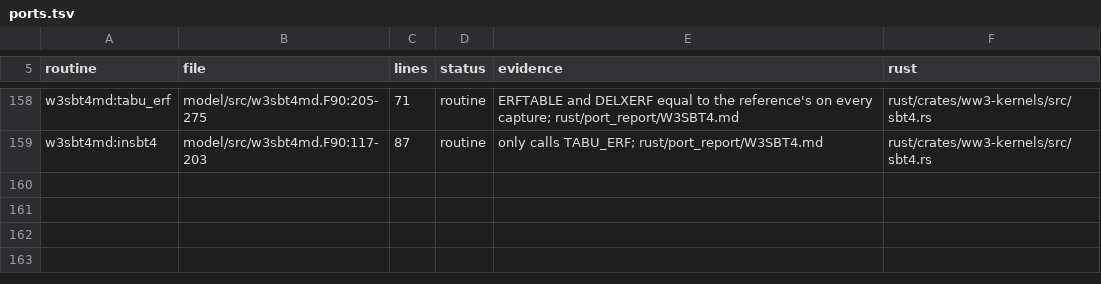
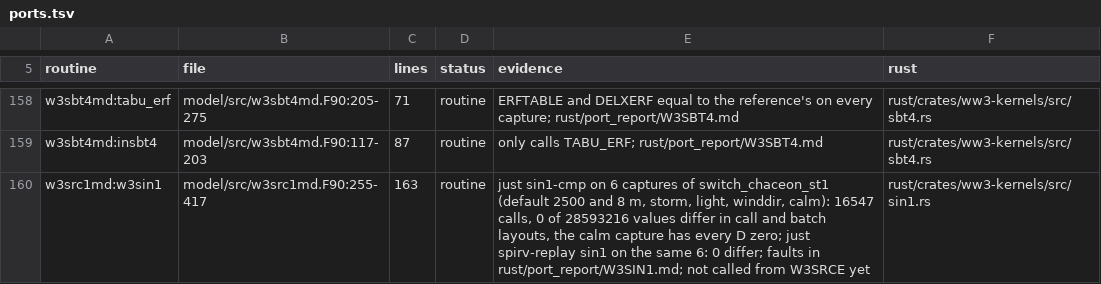
Before and after one commit to h0ffmann/chaceon, a TSV file: rust/ports.tsv, drawn as a sheet; only a part is shown, gaps mark what is left out.

```diff
--- a/rust/ports.tsv
+++ b/rust/ports.tsv
@@ -159 +159,2 @@ w3sbt4md:tabu_erf	model/src/w3sbt4md.F90:205-275	71	routine	ERFTABLE and DELXERF
 w3sbt4md:insbt4	model/src/w3sbt4md.F90:117-203	87	routine	only calls TABU_ERF; rust/port_report/W3SBT4.md	rust/crates/ww3-kernels/src/sbt4.rs
+w3src1md:w3sin1	model/src/w3src1md.F90:255-417	163	routine	just sin1-cmp on 6 captures of switch_chaceon_st1 (default 2500 and 8 m, storm, light, winddir, calm): 16547 calls, 0 of 28593216 values differ in call and batch layouts, the calm capture has every D zero; just spirv-replay sin1 on the same 6: 0 differ; faults in rust/port_report/W3SIN1.md; not called from W3SRCE yet	rust/crates/ww3-kernels/src/sin1.rs
```
Also changed, not shown: 16 other files.
